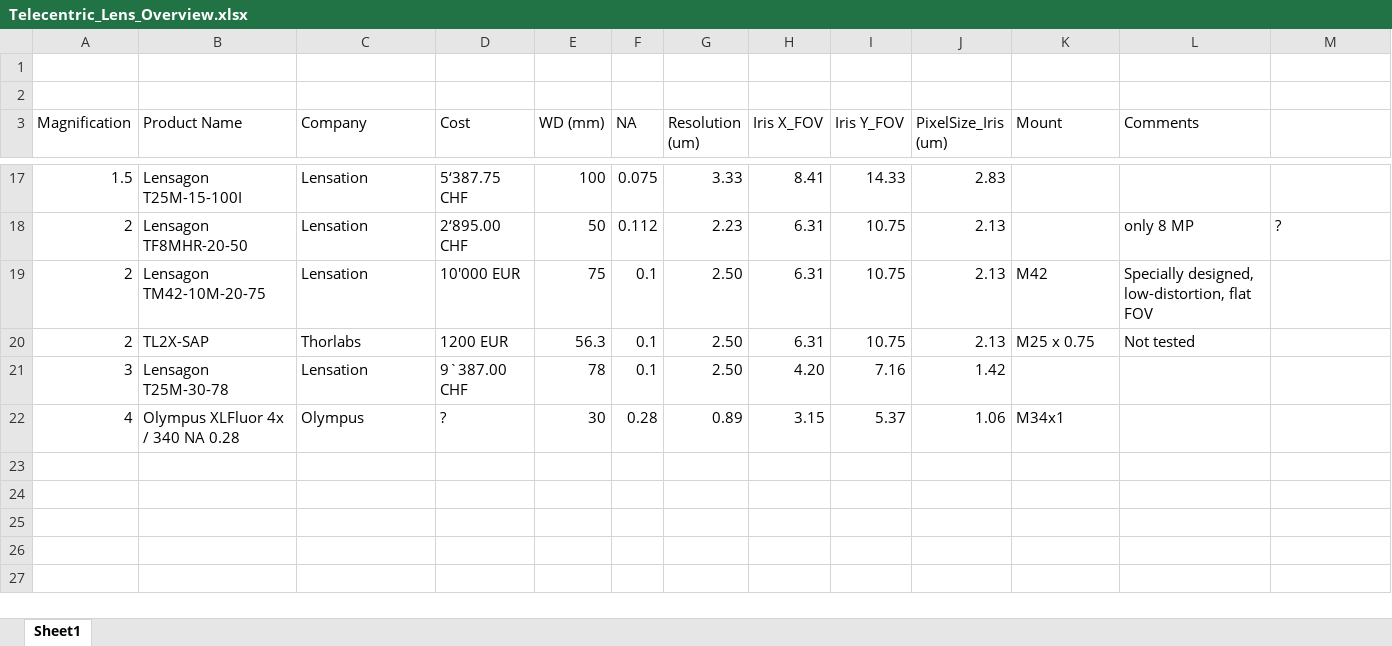
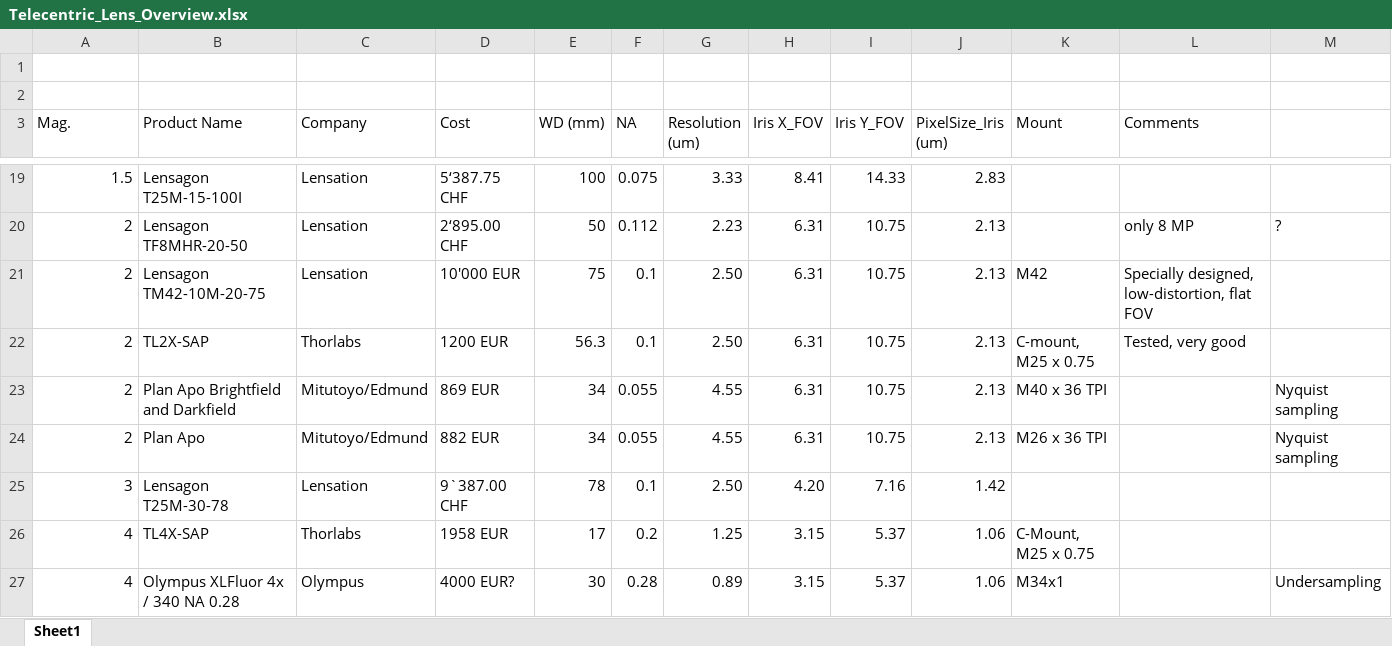
Before and after one commit to mesoSPIM/benchtop-hardware, an Excel workbook: Benchtop/parts-list/Telecentric_Lens_Overview.xlsx, sheet Sheet1, drawn as a sheet; only a part is shown, gaps mark what is left out; values as stored, in another font and other column widths than the file's, no cell formats; addresses are those after the commit; the diff covers the shown part only; the diff names each change by its address in the sheet, - before the commit and + after, or states it on an @@ line.

Commit message:
3D model legs w 5 mm offset; objectives list update

```diff
--- a/Benchtop/parts-list/Telecentric_Lens_Overview.xlsx (sheet Sheet1)
+++ b/Benchtop/parts-list/Telecentric_Lens_Overview.xlsx (sheet Sheet1)
-A3: Magnification
+A3: Mag.
-K22 (Mount): M25 x 0.75
+K22 (Mount): C-mount, M25 x 0.75
-L22 (Comments): Not tested
+L22 (Comments): Tested, very good
+row 23: 2 | Plan Apo Brightfield and Darkfield | Mitutoyo/Edmund | 869 EUR | 34 | 0.055 | 4.55 | 6.31 | 10.75 | 2.13 | M40 x 36 TPI |  | Nyquist sampling
+row 24: 2 | Plan Apo | Mitutoyo/Edmund | 882 EUR | 34 | 0.055 | 4.55 | 6.31 | 10.75 | 2.13 | M26 x 36 TPI |  | Nyquist sampling
+row 26: 4 | TL4X-SAP | Thorlabs | 1958 EUR | 17 | 0.2 | 1.25 | 3.15 | 5.37 | 1.06 | C-Mount, M25 x 0.75
-D27 (Cost): ?
+D27 (Cost): 4000 EUR?
-M27: (empty)
+M27: Undersampling
```
Also changed, not shown: 7 added rows elsewhere in this sheet, cell formats, formulas that keep their value, Benchtop/parts-list/Benchtop-partslist-latest.xlsx, 3 other files.
